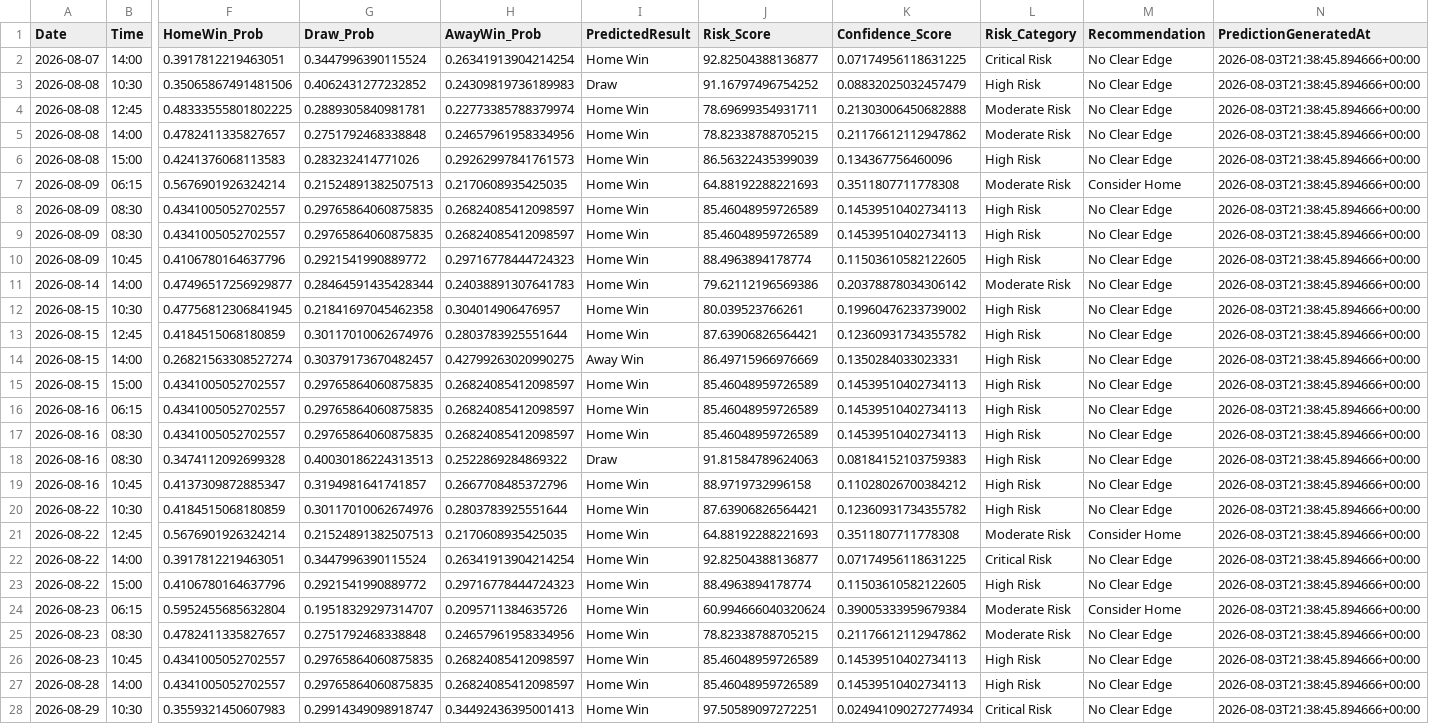
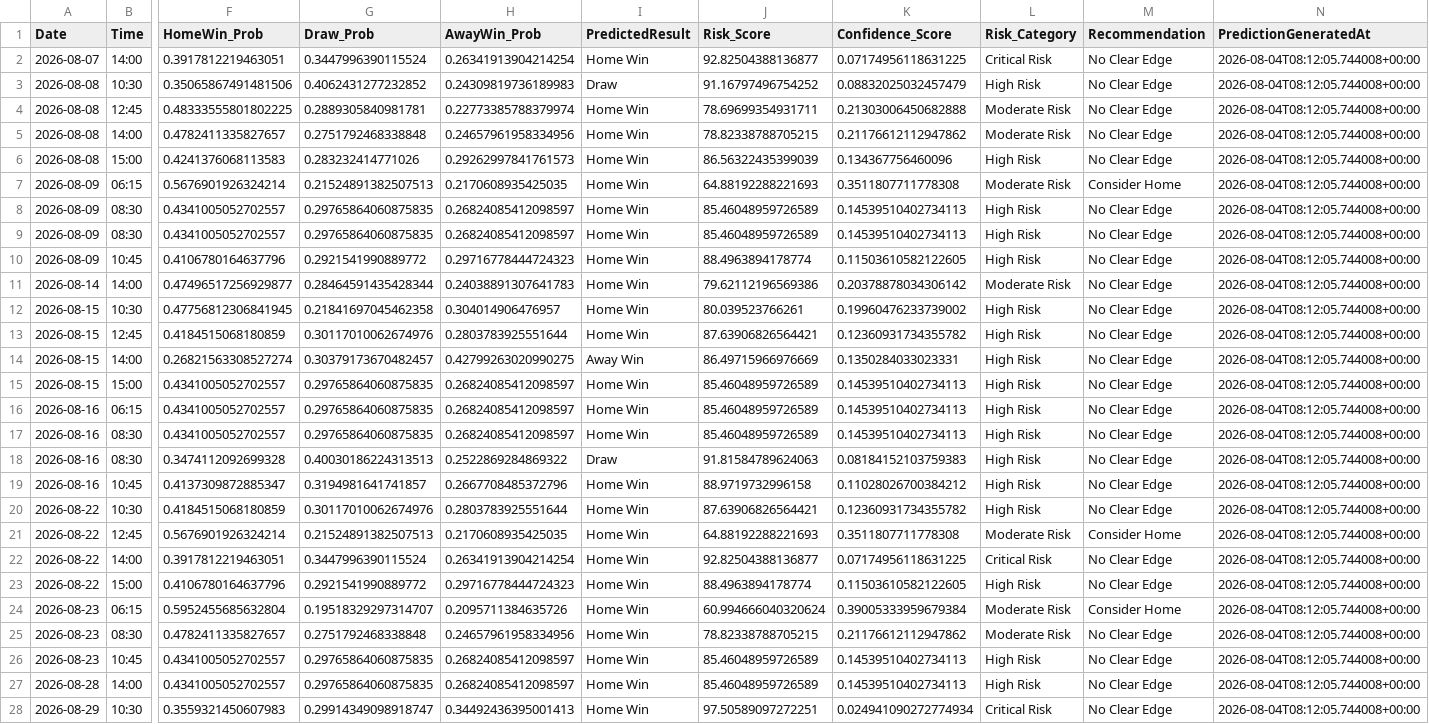
Before and after one commit to gmalbert/netherlands-soccer, a CSV file: data_files/upcoming_predictions.csv, drawn as a sheet; only a part is shown, gaps mark what is left out; the diff covers the shown part only; the diff names each change by its address in the sheet, - before the commit and + after, or states it on an @@ line.

```diff
--- a/data_files/upcoming_predictions.csv
+++ b/data_files/upcoming_predictions.csv
-N2:N28 (PredictionGeneratedAt): 2026-08-03T21:38:45.894666+00:00
+N2:N28 (PredictionGeneratedAt): 2026-08-04T08:12:05.744008+00:00
```
Also changed, not shown: 36 edited cells elsewhere in this file, data_files/all_teams.csv, 7 other files.
